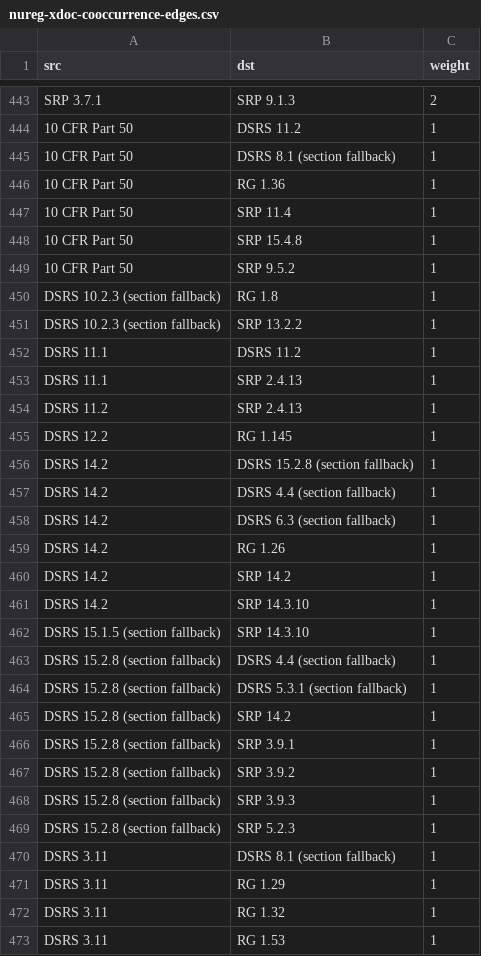
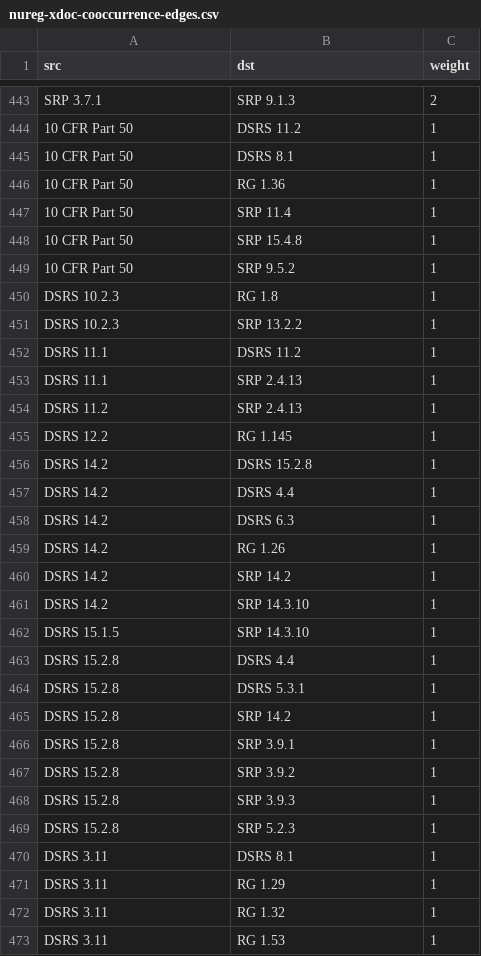
Before and after one commit to kimmbk/NuReg-XDoc, a CSV file: graph/nureg-xdoc-cooccurrence-edges.csv, drawn as a sheet; only a part is shown, gaps mark what is left out; the diff covers the shown part only.

```diff
--- a/graph/nureg-xdoc-cooccurrence-edges.csv
+++ b/graph/nureg-xdoc-cooccurrence-edges.csv
@@ -444,3 +444,3 @@ SRP 3.7.1,SRP 9.1.3,2
 10 CFR Part 50,DSRS 11.2,1
-10 CFR Part 50,DSRS 8.1 (section fallback),1
+10 CFR Part 50,DSRS 8.1,1
 10 CFR Part 50,RG 1.36,1
@@ -449,4 +449,4 @@ SRP 3.7.1,SRP 9.1.3,2
 10 CFR Part 50,SRP 9.5.2,1
-DSRS 10.2.3 (section fallback),RG 1.8,1
-DSRS 10.2.3 (section fallback),SRP 13.2.2,1
+DSRS 10.2.3,RG 1.8,1
+DSRS 10.2.3,SRP 13.2.2,1
 DSRS 11.1,DSRS 11.2,1
@@ -455,5 +455,5 @@ DSRS 11.2,SRP 2.4.13,1
 DSRS 12.2,RG 1.145,1
-DSRS 14.2,DSRS 15.2.8 (section fallback),1
-DSRS 14.2,DSRS 4.4 (section fallback),1
-DSRS 14.2,DSRS 6.3 (section fallback),1
+DSRS 14.2,DSRS 15.2.8,1
+DSRS 14.2,DSRS 4.4,1
+DSRS 14.2,DSRS 6.3,1
 DSRS 14.2,RG 1.26,1
@@ -461,11 +461,11 @@ DSRS 14.2,SRP 14.2,1
 DSRS 14.2,SRP 14.3.10,1
-DSRS 15.1.5 (section fallback),SRP 14.3.10,1
-DSRS 15.2.8 (section fallback),DSRS 4.4 (section fallback),1
-DSRS 15.2.8 (section fallback),DSRS 5.3.1 (section fallback),1
-DSRS 15.2.8 (section fallback),SRP 14.2,1
-DSRS 15.2.8 (section fallback),SRP 3.9.1,1
-DSRS 15.2.8 (section fallback),SRP 3.9.2,1
-DSRS 15.2.8 (section fallback),SRP 3.9.3,1
-DSRS 15.2.8 (section fallback),SRP 5.2.3,1
-DSRS 3.11,DSRS 8.1 (section fallback),1
+DSRS 15.1.5,SRP 14.3.10,1
+DSRS 15.2.8,DSRS 4.4,1
+DSRS 15.2.8,DSRS 5.3.1,1
+DSRS 15.2.8,SRP 14.2,1
+DSRS 15.2.8,SRP 3.9.1,1
+DSRS 15.2.8,SRP 3.9.2,1
+DSRS 15.2.8,SRP 3.9.3,1
+DSRS 15.2.8,SRP 5.2.3,1
+DSRS 3.11,DSRS 8.1,1
 DSRS 3.11,RG 1.29,1
```
Also changed, not shown: 4 added rows, 4 removed rows and 79 edited cells elsewhere in this file, graph/nureg-xdoc-edges.csv, graph/nureg-xdoc-nodes.csv, 13 other files.
